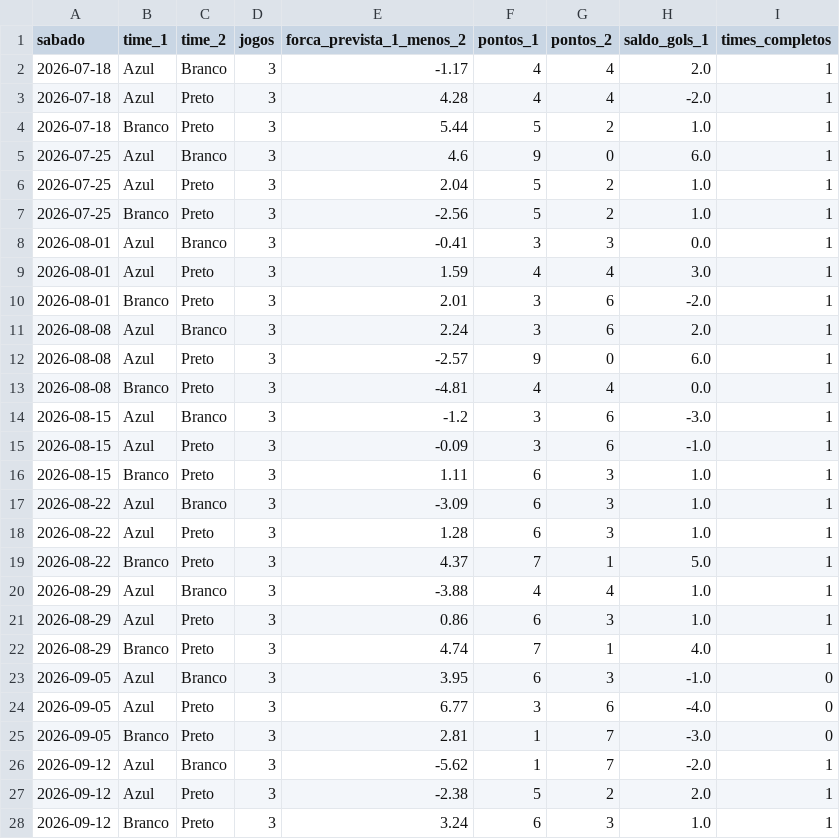
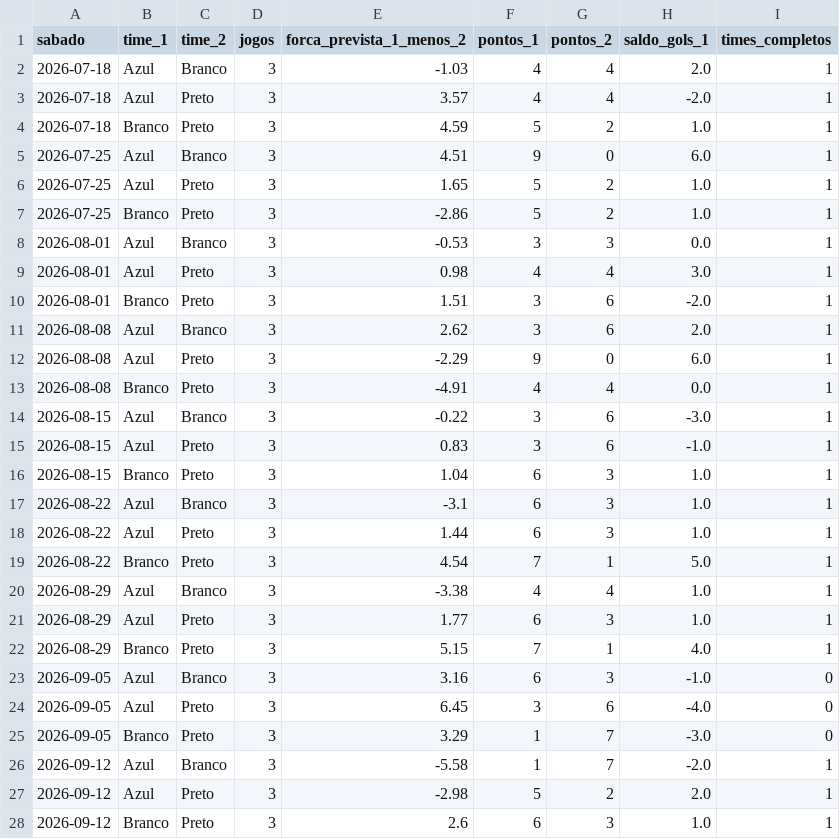
Before and after one commit to filubke/Aranha_Marrom, a CSV file: sorteio_am/dados/jogos_confrontos.csv, drawn as a sheet; only a part is shown; the diff covers the shown part only.

```diff
--- a/sorteio_am/dados/jogos_confrontos.csv
+++ b/sorteio_am/dados/jogos_confrontos.csv
@@ -1,28 +1,28 @@
 sabado,time_1,time_2,jogos,forca_prevista_1_menos_2,pontos_1,pontos_2,saldo_gols_1,times_completos
-2026-07-18,Azul,Branco,3,-1.17,4,4,2.0,1
-2026-07-18,Azul,Preto,3,4.28,4,4,-2.0,1
-2026-07-18,Branco,Preto,3,5.44,5,2,1.0,1
-2026-07-25,Azul,Branco,3,4.6,9,0,6.0,1
-2026-07-25,Azul,Preto,3,2.04,5,2,1.0,1
-2026-07-25,Branco,Preto,3,-2.56,5,2,1.0,1
-2026-08-01,Azul,Branco,3,-0.41,3,3,0.0,1
-2026-08-01,Azul,Preto,3,1.59,4,4,3.0,1
-2026-08-01,Branco,Preto,3,2.01,3,6,-2.0,1
-2026-08-08,Azul,Branco,3,2.24,3,6,2.0,1
-2026-08-08,Azul,Preto,3,-2.57,9,0,6.0,1
-2026-08-08,Branco,Preto,3,-4.81,4,4,0.0,1
-2026-08-15,Azul,Branco,3,-1.2,3,6,-3.0,1
-2026-08-15,Azul,Preto,3,-0.09,3,6,-1.0,1
-2026-08-15,Branco,Preto,3,1.11,6,3,1.0,1
-2026-08-22,Azul,Branco,3,-3.09,6,3,1.0,1
-2026-08-22,Azul,Preto,3,1.28,6,3,1.0,1
-2026-08-22,Branco,Preto,3,4.37,7,1,5.0,1
-2026-08-29,Azul,Branco,3,-3.88,4,4,1.0,1
-2026-08-29,Azul,Preto,3,0.86,6,3,1.0,1
-2026-08-29,Branco,Preto,3,4.74,7,1,4.0,1
-2026-09-05,Azul,Branco,3,3.95,6,3,-1.0,0
-2026-09-05,Azul,Preto,3,6.77,3,6,-4.0,0
-2026-09-05,Branco,Preto,3,2.81,1,7,-3.0,0
-2026-09-12,Azul,Branco,3,-5.62,1,7,-2.0,1
-2026-09-12,Azul,Preto,3,-2.38,5,2,2.0,1
-2026-09-12,Branco,Preto,3,3.24,6,3,1.0,1
+2026-07-18,Azul,Branco,3,-1.03,4,4,2.0,1
+2026-07-18,Azul,Preto,3,3.57,4,4,-2.0,1
+2026-07-18,Branco,Preto,3,4.59,5,2,1.0,1
+2026-07-25,Azul,Branco,3,4.51,9,0,6.0,1
+2026-07-25,Azul,Preto,3,1.65,5,2,1.0,1
+2026-07-25,Branco,Preto,3,-2.86,5,2,1.0,1
+2026-08-01,Azul,Branco,3,-0.53,3,3,0.0,1
+2026-08-01,Azul,Preto,3,0.98,4,4,3.0,1
+2026-08-01,Branco,Preto,3,1.51,3,6,-2.0,1
+2026-08-08,Azul,Branco,3,2.62,3,6,2.0,1
+2026-08-08,Azul,Preto,3,-2.29,9,0,6.0,1
+2026-08-08,Branco,Preto,3,-4.91,4,4,0.0,1
+2026-08-15,Azul,Branco,3,-0.22,3,6,-3.0,1
+2026-08-15,Azul,Preto,3,0.83,3,6,-1.0,1
+2026-08-15,Branco,Preto,3,1.04,6,3,1.0,1
+2026-08-22,Azul,Branco,3,-3.1,6,3,1.0,1
+2026-08-22,Azul,Preto,3,1.44,6,3,1.0,1
+2026-08-22,Branco,Preto,3,4.54,7,1,5.0,1
+2026-08-29,Azul,Branco,3,-3.38,4,4,1.0,1
+2026-08-29,Azul,Preto,3,1.77,6,3,1.0,1
+2026-08-29,Branco,Preto,3,5.15,7,1,4.0,1
+2026-09-05,Azul,Branco,3,3.16,6,3,-1.0,0
+2026-09-05,Azul,Preto,3,6.45,3,6,-4.0,0
+2026-09-05,Branco,Preto,3,3.29,1,7,-3.0,0
+2026-09-12,Azul,Branco,3,-5.58,1,7,-2.0,1
+2026-09-12,Azul,Preto,3,-2.98,5,2,2.0,1
+2026-09-12,Branco,Preto,3,2.6,6,3,1.0,1
```
Also changed, not shown: 3 added rows and 18 edited cells elsewhere in this file, sorteio_am/dados/historico_modelo.csv, sorteio_am/dados/historico_previsoes.csv, 6 other files.
